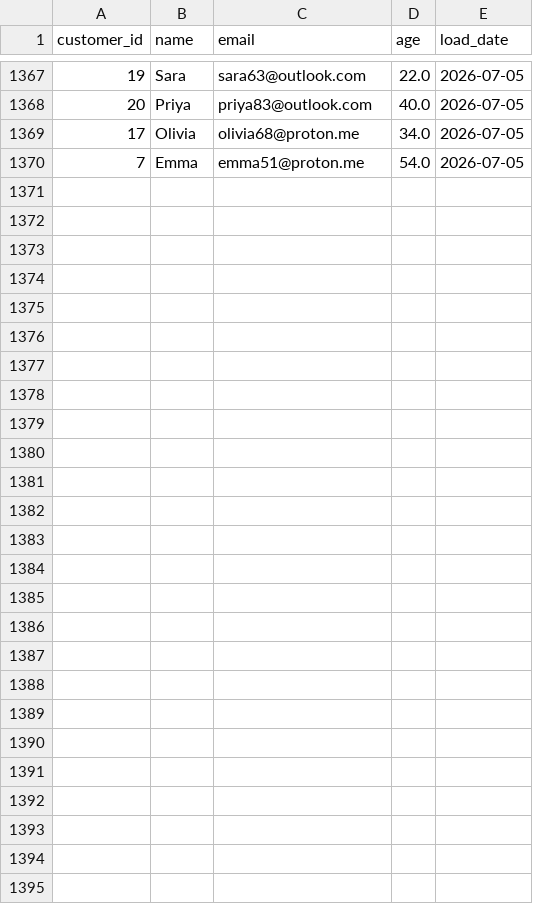
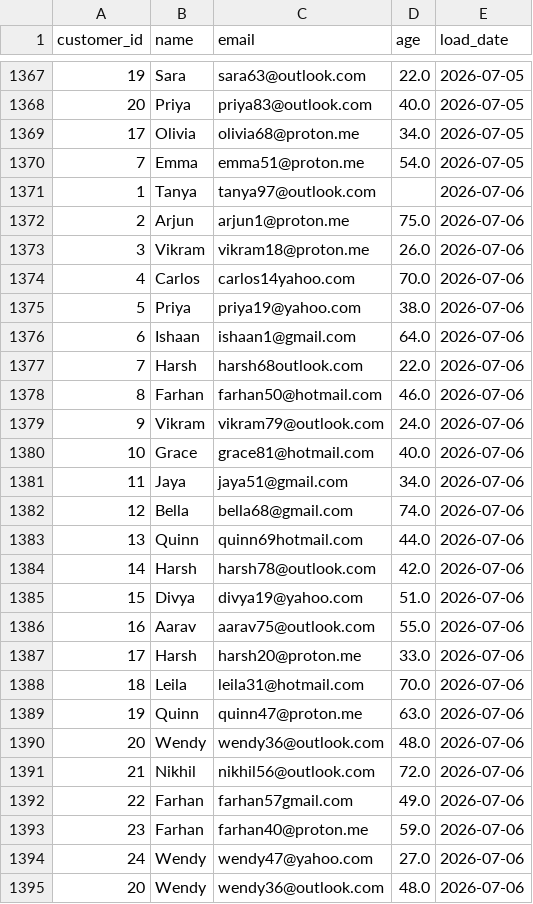
Before and after one commit to lokii2003/Enterprise-Data-Quality-Monitoring-Dashboard, a CSV file: raw_data/customer_data.csv, drawn as a sheet; only a part is shown, gaps mark what is left out.

```diff
--- a/raw_data/customer_data.csv
+++ b/raw_data/customer_data.csv
@@ -1370 +1370,26 @@ customer_id,name,email,age,load_date
 7,Emma,emma51@proton.me,54.0,2026-07-05
+1,Tanya,tanya97@outlook.com,,2026-07-06
+2,Arjun,arjun1@proton.me,75.0,2026-07-06
+3,Vikram,vikram18@proton.me,26.0,2026-07-06
+4,Carlos,carlos14yahoo.com,70.0,2026-07-06
+5,Priya,priya19@yahoo.com,38.0,2026-07-06
+6,Ishaan,ishaan1@gmail.com,64.0,2026-07-06
+7,Harsh,harsh68outlook.com,22.0,2026-07-06
+8,Farhan,farhan50@hotmail.com,46.0,2026-07-06
+9,Vikram,vikram79@outlook.com,24.0,2026-07-06
+10,Grace,grace81@hotmail.com,40.0,2026-07-06
+11,Jaya,jaya51@gmail.com,34.0,2026-07-06
+12,Bella,bella68@gmail.com,74.0,2026-07-06
+13,Quinn,quinn69hotmail.com,44.0,2026-07-06
+14,Harsh,harsh78@outlook.com,42.0,2026-07-06
+15,Divya,divya19@yahoo.com,51.0,2026-07-06
+16,Aarav,aarav75@outlook.com,55.0,2026-07-06
+17,Harsh,harsh20@proton.me,33.0,2026-07-06
+18,Leila,leila31@hotmail.com,70.0,2026-07-06
+19,Quinn,quinn47@proton.me,63.0,2026-07-06
+20,Wendy,wendy36@outlook.com,48.0,2026-07-06
+21,Nikhil,nikhil56@outlook.com,72.0,2026-07-06
+22,Farhan,farhan57gmail.com,49.0,2026-07-06
+23,Farhan,farhan40@proton.me,59.0,2026-07-06
+24,Wendy,wendy47@yahoo.com,27.0,2026-07-06
+20,Wendy,wendy36@outlook.com,48.0,2026-07-06
```
Also changed, not shown: 3 other files.
